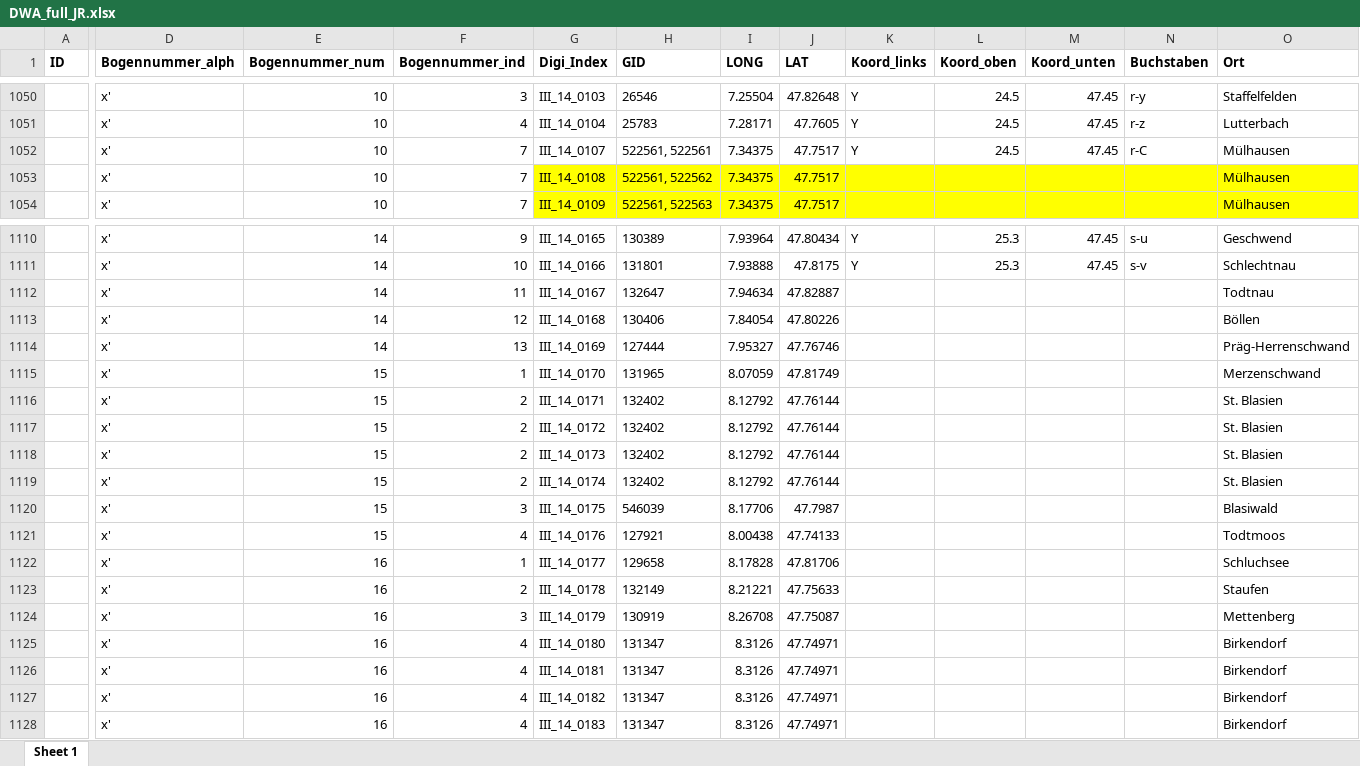
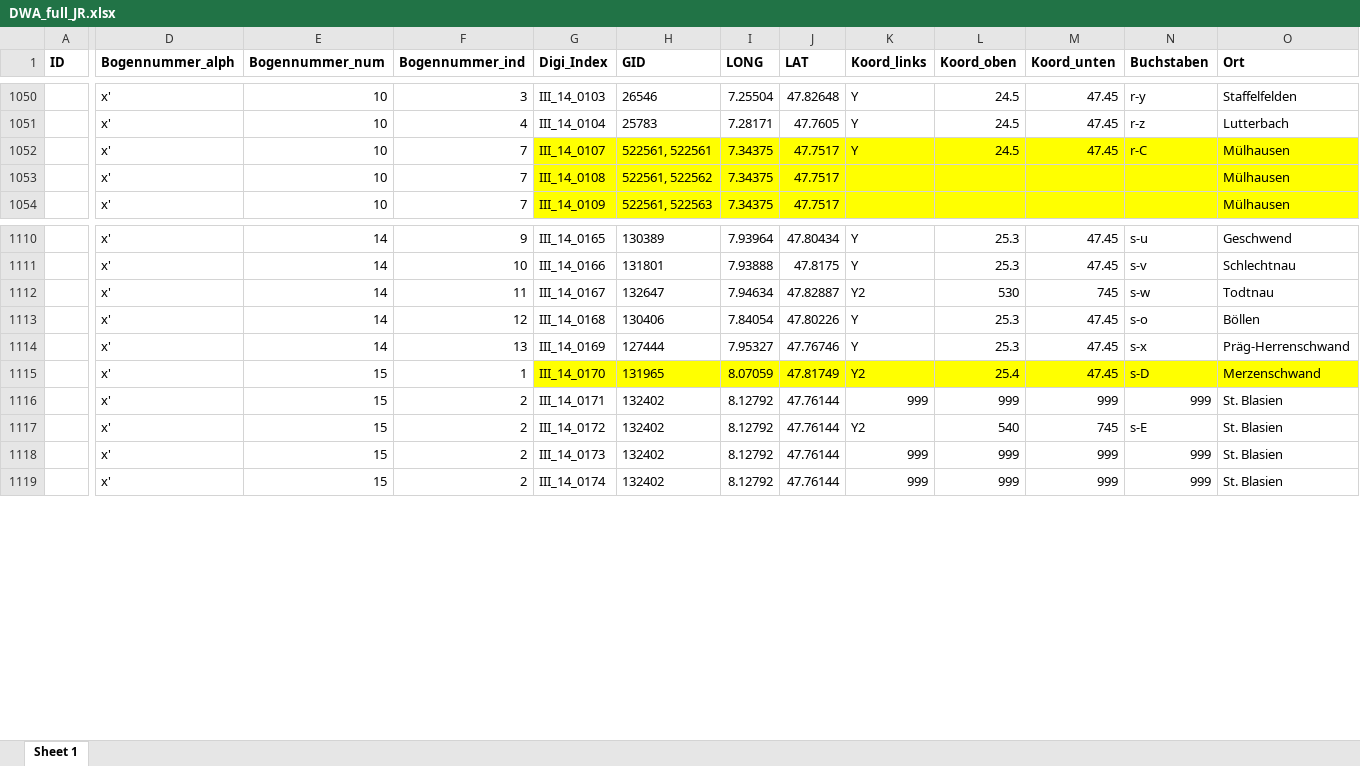
Before and after one commit to SchoenbergA/DWA, an Excel workbook: Data/DWA_full_JR.xlsx, sheet Sheet 1, drawn as a sheet; only a part is shown, gaps mark what is left out; values as stored, in another font and other column widths than the file's, no borders; removed rows and columns are numbered as before the commit, all else as after; rows hold the shown columns only; the diff covers the shown part only; the diff names each change by its address in the sheet, - before the commit and + after, or states it on an @@ line.

```diff
--- a/Data/DWA_full_JR.xlsx (sheet Sheet 1)
+++ b/Data/DWA_full_JR.xlsx (sheet Sheet 1)
-G1052:O1052 fill: none
+G1052:O1052 fill: #FFFF00
-row 1112:  | x' | 14 | 11 | III_14_0167 | 132647 | 7.94634 | 47.82887 |  |  |  |  | Todtnau
-row 1113:  | x' | 14 | 12 | III_14_0168 | 130406 | 7.84054 | 47.80226 |  |  |  |  | Böllen
-row 1114:  | x' | 14 | 13 | III_14_0169 | 127444 | 7.95327 | 47.76746 |  |  |  |  | Präg-Herrenschwand
-row 1115:  | x' | 15 | 1 | III_14_0170 | 131965 | 8.07059 | 47.81749 |  |  |  |  | Merzenschwand
-row 1116:  | x' | 15 | 2 | III_14_0171 | 132402 | 8.12792 | 47.76144 |  |  |  |  | St. Blasien
-row 1117:  | x' | 15 | 2 | III_14_0172 | 132402 | 8.12792 | 47.76144 |  |  |  |  | St. Blasien
-row 1118:  | x' | 15 | 2 | III_14_0173 | 132402 | 8.12792 | 47.76144 |  |  |  |  | St. Blasien
-row 1119:  | x' | 15 | 2 | III_14_0174 | 132402 | 8.12792 | 47.76144 |  |  |  |  | St. Blasien
-row 1120:  | x' | 15 | 3 | III_14_0175 | 546039 | 8.17706 | 47.7987 |  |  |  |  | Blasiwald
-row 1121:  | x' | 15 | 4 | III_14_0176 | 127921 | 8.00438 | 47.74133 |  |  |  |  | Todtmoos
-row 1122:  | x' | 16 | 1 | III_14_0177 | 129658 | 8.17828 | 47.81706 |  |  |  |  | Schluchsee
-row 1123:  | x' | 16 | 2 | III_14_0178 | 132149 | 8.21221 | 47.75633 |  |  |  |  | Staufen
-row 1124:  | x' | 16 | 3 | III_14_0179 | 130919 | 8.26708 | 47.75087 |  |  |  |  | Mettenberg
-row 1125:  | x' | 16 | 4 | III_14_0180 | 131347 | 8.3126 | 47.74971 |  |  |  |  | Birkendorf
-row 1126:  | x' | 16 | 4 | III_14_0181 | 131347 | 8.3126 | 47.74971 |  |  |  |  | Birkendorf
-row 1127:  | x' | 16 | 4 | III_14_0182 | 131347 | 8.3126 | 47.74971 |  |  |  |  | Birkendorf
-row 1128:  | x' | 16 | 4 | III_14_0183 | 131347 | 8.3126 | 47.74971 |  |  |  |  | Birkendorf
+row 1112:  | x' | 14 | 11 | III_14_0167 | 132647 | 7.94634 | 47.82887 | Y2 | 530 | 745 | s-w | Todtnau
+row 1113:  | x' | 14 | 12 | III_14_0168 | 130406 | 7.84054 | 47.80226 | Y | 25.3 | 47.45 | s-o | Böllen
+row 1114:  | x' | 14 | 13 | III_14_0169 | 127444 | 7.95327 | 47.76746 | Y | 25.3 | 47.45 | s-x | Präg-Herrenschwand
+row 1115:  | x' | 15 | 1 | III_14_0170 | 131965 | 8.07059 | 47.81749 | Y2 | 25.4 | 47.45 | s-D | Merzenschwand
+row 1116:  | x' | 15 | 2 | III_14_0171 | 132402 | 8.12792 | 47.76144 | 999 | 999 | 999 | 999 | St. Blasien
+row 1117:  | x' | 15 | 2 | III_14_0172 | 132402 | 8.12792 | 47.76144 | Y2 | 540 | 745 | s-E | St. Blasien
+row 1118:  | x' | 15 | 2 | III_14_0173 | 132402 | 8.12792 | 47.76144 | 999 | 999 | 999 | 999 | St. Blasien
+row 1119:  | x' | 15 | 2 | III_14_0174 | 132402 | 8.12792 | 47.76144 | 999 | 999 | 999 | 999 | St. Blasien
```
Also changed, not shown: 9 added rows elsewhere in this sheet, 1 other file.
